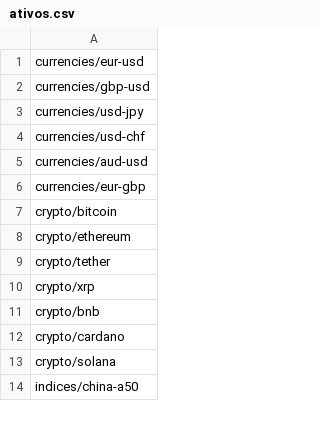
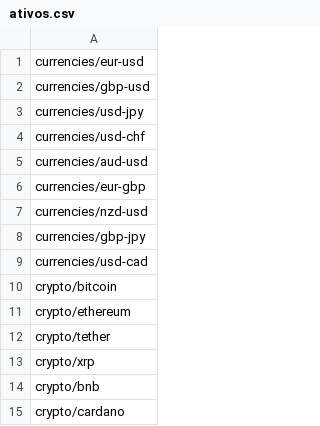
Before and after one commit to kaus1000/1-Hackathon-LUZ, a CSV file: ativos.csv, drawn as a sheet; only a part is shown; the shorter side is filled out with more unchanged rows.

```diff
--- a/ativos.csv
+++ b/ativos.csv
@@ -6,2 +6,5 @@ currencies/aud-usd
 currencies/eur-gbp
+currencies/nzd-usd
+currencies/gbp-jpy
+currencies/usd-cad
 crypto/bitcoin
```
Also changed, not shown: 4 other files.
